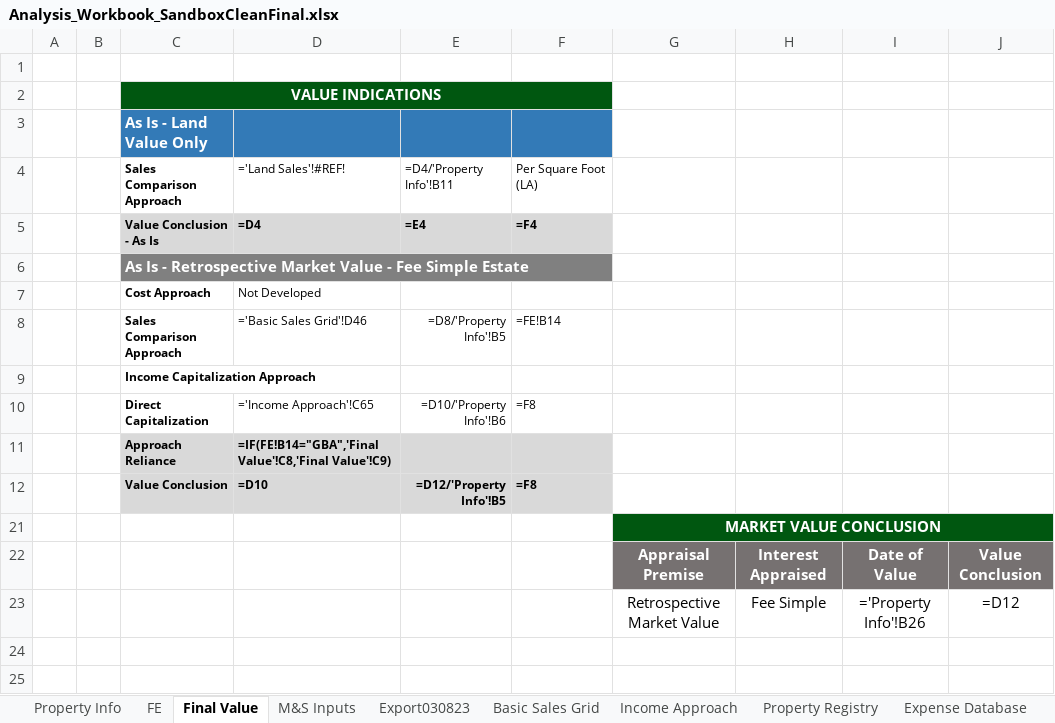
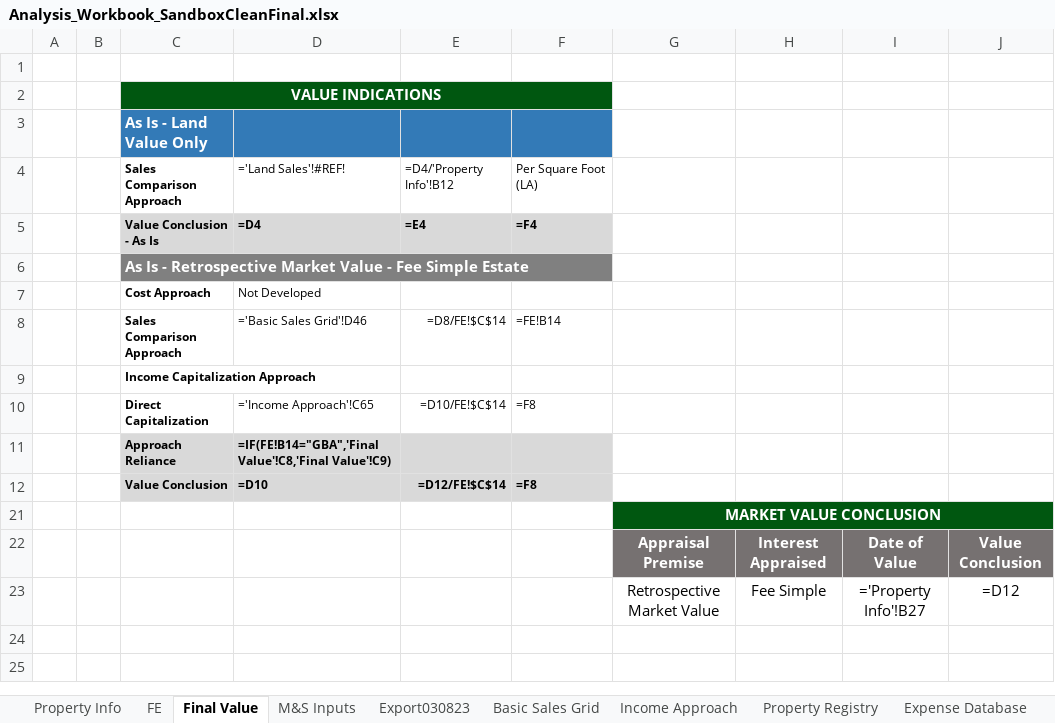
Before and after one commit to shaqnd/Workbook-Optimization-, an Excel workbook: Analysis_Workbook_SandboxCleanFinal.xlsx, sheet Final Value, drawn as a sheet; values as stored, in another font and other column widths than the file's, no borders; formulas without a stored value are shown as written; the diff names each change by its address in the sheet, - before the commit and + after, or states it on an @@ line.

```diff
--- a/Analysis_Workbook_SandboxCleanFinal.xlsx (sheet Final Value)
+++ b/Analysis_Workbook_SandboxCleanFinal.xlsx (sheet Final Value)
-E4: =D4/'Property Info'!B11
+E4: =D4/'Property Info'!B12
-E8: =D8/'Property Info'!B5
+E8: =D8/FE!$C$14
-E10: =D10/'Property Info'!B6
+E10: =D10/FE!$C$14
-E12: =D12/'Property Info'!B5
+E12: =D12/FE!$C$14
-I23: ='Property Info'!B26
+I23: ='Property Info'!B27
```
Also changed, not shown: sheet FE, sheet Basic Sales Grid, sheet Income Approach, hidden cells.
